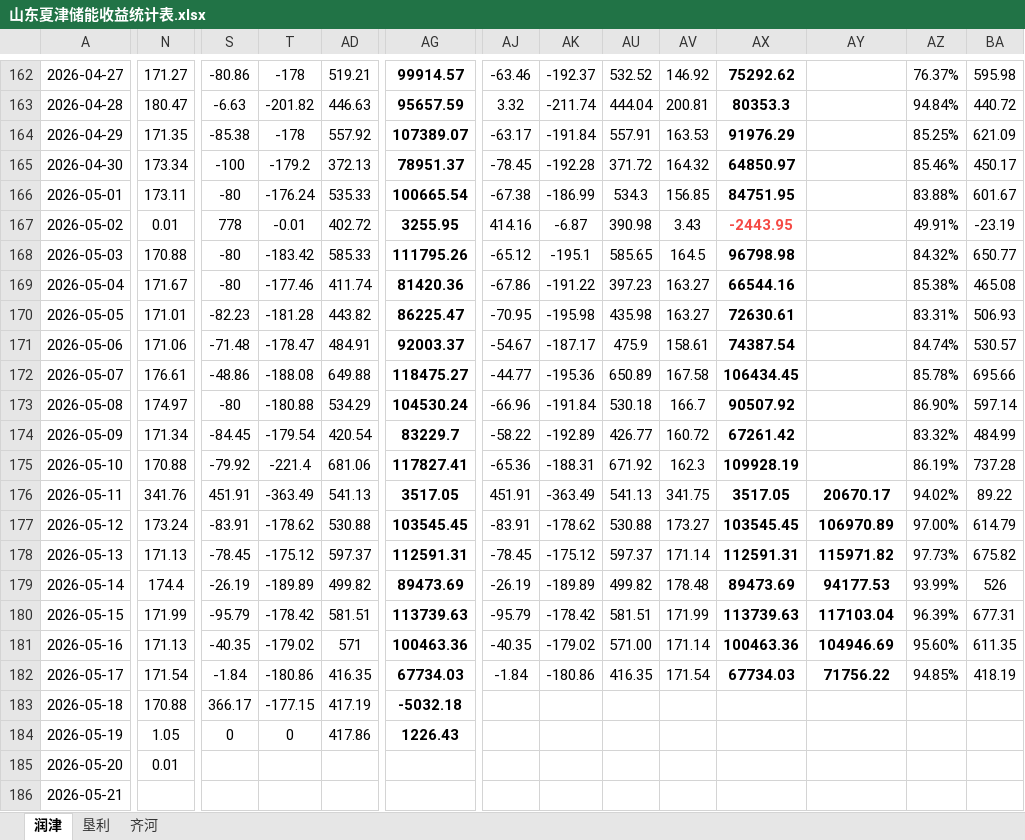
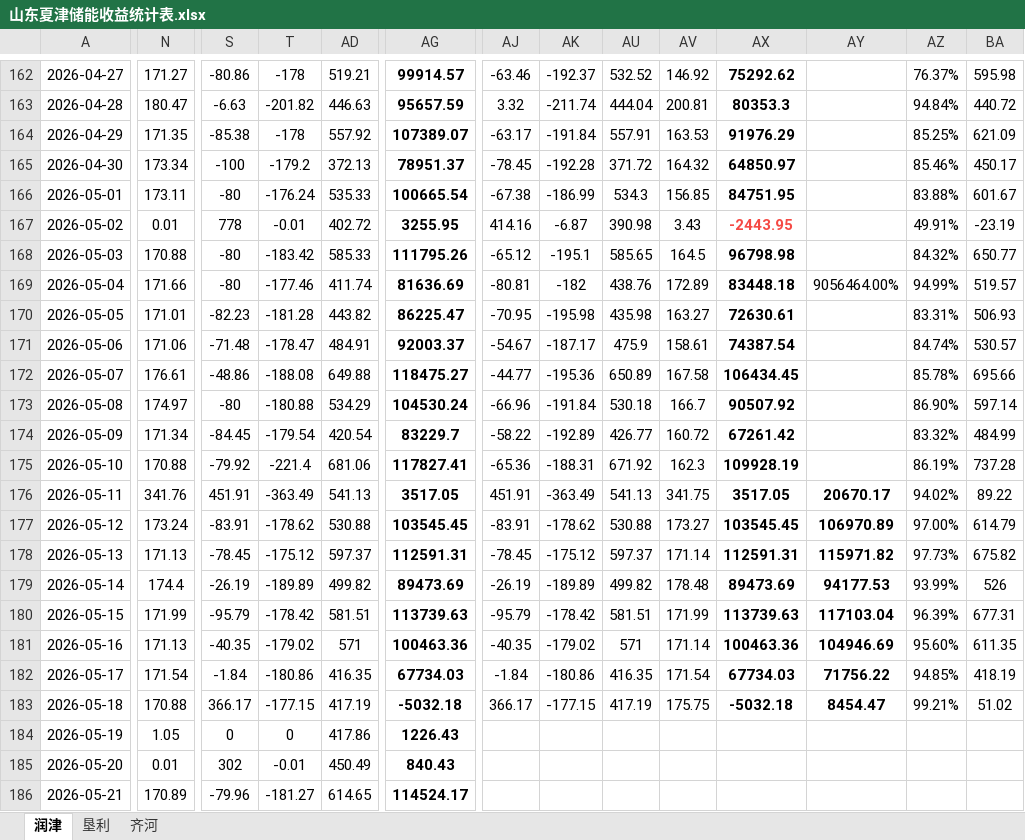
Before and after one commit to mapengbao-cloud/Storage_Strategy, an Excel workbook: 05 Review_Dashboard_and _weeklyreport/output/山东夏津储能收益统计表.xlsx, sheet 润津, drawn as a sheet; only a part is shown, gaps mark what is left out; values as stored, in another font and other column widths than the file's, no borders; the diff covers the shown part only; the diff names each change by its address in the sheet, - before the commit and + after, or states it on an @@ line.

Commit message:
Update: 0523-0525 日前/实时复盘 + 0519-0521 日结算 reboot
- 新增 0523-0526 竞价空间分析输出
- 新增 0522-0525 日前机组组合收益复盘输出
- 新增 0520-0524 实时机组组合收益复盘输出
- 新增 0518-0521 日结算收益复盘输出（修复模版公式覆盖问题）
- 重写 generate_review.py：严格遵守输出模版公式，仅选择性覆写数据单元格
- 更新 process_data.py 和统计表（0522-0525 日前 + 0522-0524 实时）
- 更新 CLAUDE.md 项目文档

```diff
--- a/05 Review_Dashboard_and _weeklyreport/output/山东夏津储能收益统计表.xlsx (sheet 润津)
+++ b/05 Review_Dashboard_and _weeklyreport/output/山东夏津储能收益统计表.xlsx (sheet 润津)
-N169: 171.67
+N169: 171.66
-AG169: 81420.36
+AG169: 81636.69
-AJ169: -67.86
+AJ169: -80.81
-AK169: -191.22
+AK169: -182
-AU169: 397.23
+AU169: 438.76
-AV169: 163.27
+AV169: 172.89
-AX169: 66544.16
+AX169: 83448.18
-AY169: (empty)
+AY169: 9056464.00%
-AZ169: 85.38%
+AZ169: 94.99%
-BA169: 465.08
+BA169: 519.57
-AU181: 571.00
+AU181: 571
-AJ183: (empty)
+AJ183: 366.17
-AK183: (empty)
+AK183: -177.15
-AU183: (empty)
+AU183: 417.19
-AV183: (empty)
+AV183: 175.75
-AX183: (empty)
+AX183: -5032.18
-AY183: (empty)
+AY183: 8454.47
-AZ183: (empty)
+AZ183: 99.21%
-BA183: (empty)
+BA183: 51.02
-S185: (empty)
+S185: 302
-T185: (empty)
+T185: -0.01
-AD185: (empty)
+AD185: 450.49
-AG185: (empty)
+AG185: 840.43
-N186: (empty)
+N186: 170.89
-S186: (empty)
+S186: -79.96
-T186: (empty)
+T186: -181.27
-AD186: (empty)
+AD186: 614.65
-AG186: (empty)
+AG186: 114524.17
```
Also changed, not shown: 8 added rows and 110 edited cells elsewhere in this sheet, hidden cells, 41 other files.
